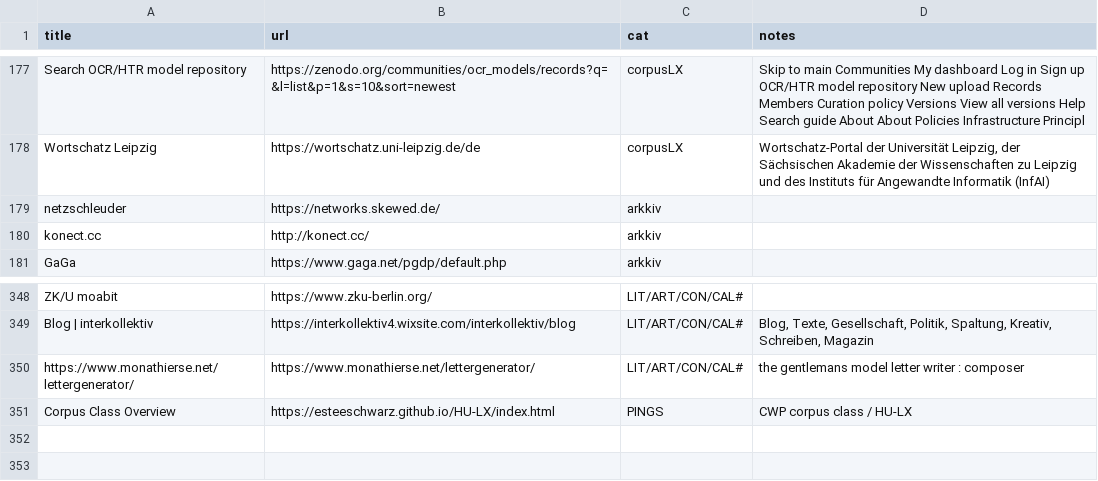
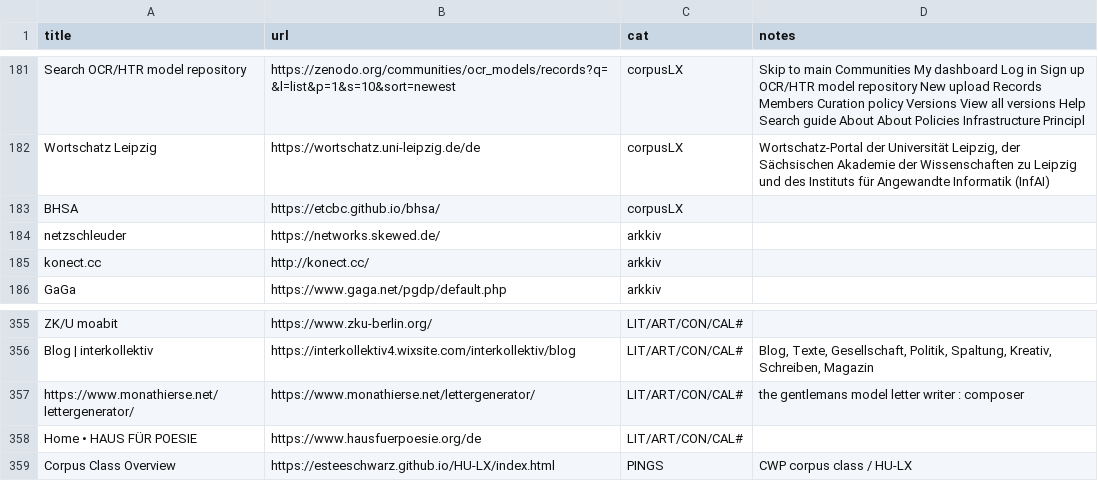
Before and after one commit to esteeschwarz/pinghook, a CSV file: ids-links-expo.csv, drawn as a sheet; only a part is shown, gaps mark what is left out; the diff covers the shown part only.

```diff
--- a/ids-links-expo.csv
+++ b/ids-links-expo.csv
@@ -178,2 +182,3 @@ title,url,cat,notes
 "Wortschatz Leipzig","https://wortschatz.uni-leipzig.de/de","corpusLX","Wortschatz-Portal der Universität Leipzig, der Sächsischen Akademie der Wissenschaften zu Leipzig und des Instituts für Angewandte Informatik (InfAI)"
+"BHSA","https://etcbc.github.io/bhsa/","corpusLX",""
 "netzschleuder","https://networks.skewed.de/","arkkiv",""
@@ -350,2 +357,3 @@ title,url,cat,notes
 "https://www.monathierse.net/lettergenerator/","https://www.monathierse.net/lettergenerator/","LIT/ART/CON/CAL# ","the gentlemans model letter writer : composer"
+"Home • HAUS FÜR POESIE","https://www.hausfuerpoesie.org/de","LIT/ART/CON/CAL# ",""
 "Corpus Class Overview","https://esteeschwarz.github.io/HU-LX/index.html","PINGS","CWP corpus class / HU-LX"
```
Also changed, not shown: 6 added rows elsewhere in this file.
